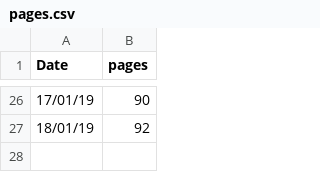
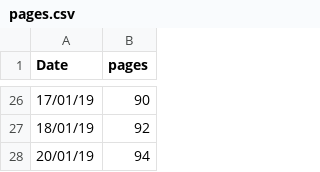
Before and after one commit to wdiclemente/Thesis, a CSV file: lumi_plot/pages.csv, drawn as a sheet; only a part is shown, gaps mark what is left out.

```diff
--- a/lumi_plot/pages.csv
+++ b/lumi_plot/pages.csv
@@ -27 +27,2 @@ Date, pages
 18/01/19, 92
+20/01/19, 94
```
Also changed, not shown: 6 other files.
